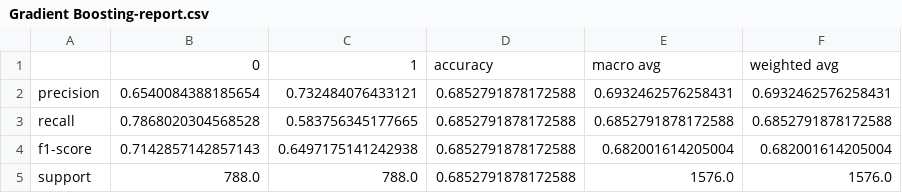
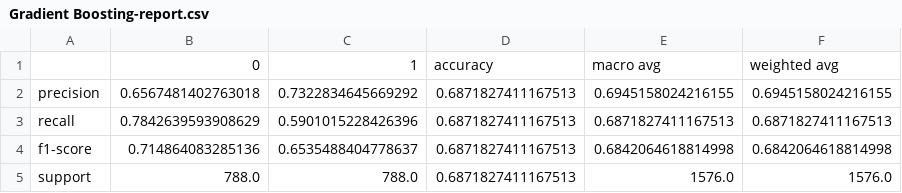
Before and after one commit to martimarino/Body-shaming-detection, a CSV file: models_result/75/training_result_75/Gradient Boosting-report.csv, drawn as a sheet.

```diff
--- a/models_result/75/training_result_75/Gradient Boosting-report.csv
+++ b/models_result/75/training_result_75/Gradient Boosting-report.csv
@@ -1,5 +1,5 @@
 ,0,1,accuracy,macro avg,weighted avg
-precision,0.6540084388185654,0.732484076433121,0.6852791878172588,0.6932462576258431,0.6932462576258431
-recall,0.7868020304568528,0.583756345177665,0.6852791878172588,0.6852791878172588,0.6852791878172588
-f1-score,0.7142857142857143,0.6497175141242938,0.6852791878172588,0.682001614205004,0.682001614205004
-support,788.0,788.0,0.6852791878172588,1576.0,1576.0
+precision,0.6567481402763018,0.7322834645669292,0.6871827411167513,0.6945158024216155,0.6945158024216155
+recall,0.7842639593908629,0.5901015228426396,0.6871827411167513,0.6871827411167513,0.6871827411167513
+f1-score,0.714864083285136,0.6535488404778637,0.6871827411167513,0.6842064618814998,0.6842064618814998
+support,788.0,788.0,0.6871827411167513,1576.0,1576.0
```
Also changed, not shown: models_result/75/training_result_75/Bagging-report.csv, models_result/75/training_result_75/Decision Tree-report.csv, 31 other files.
